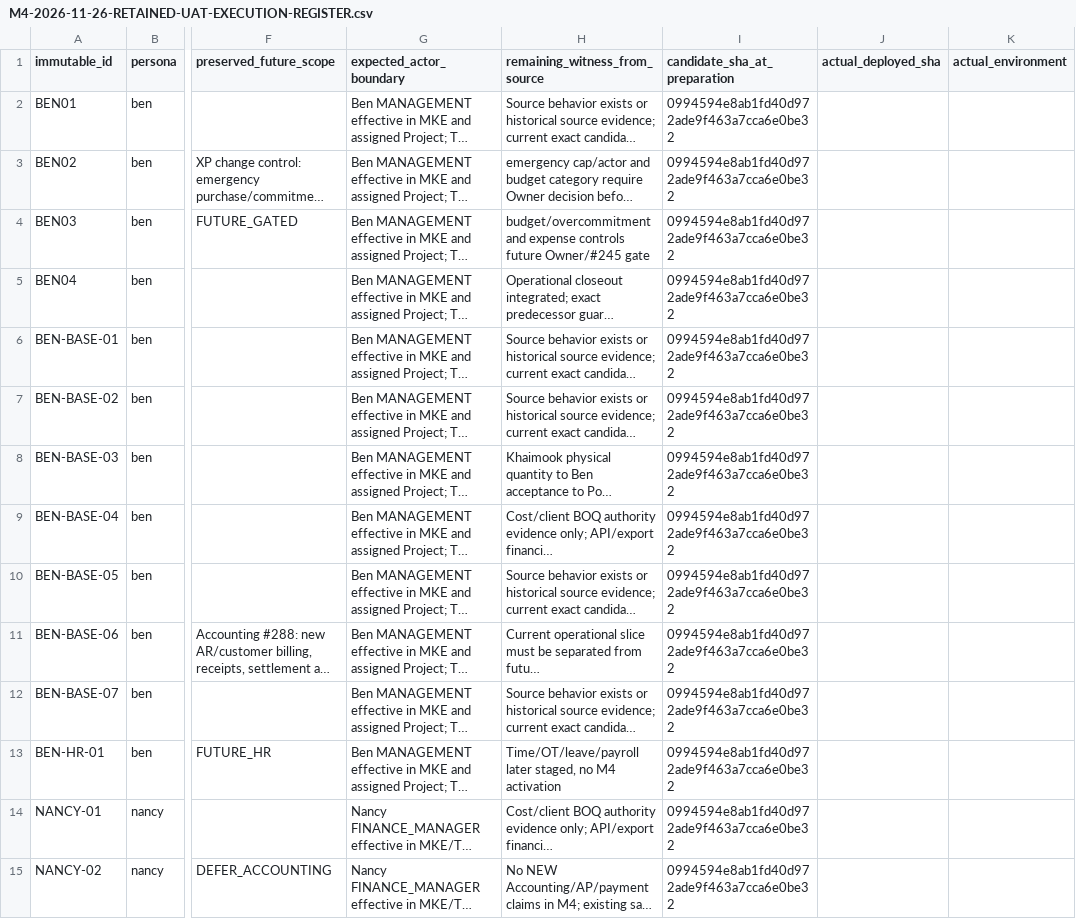
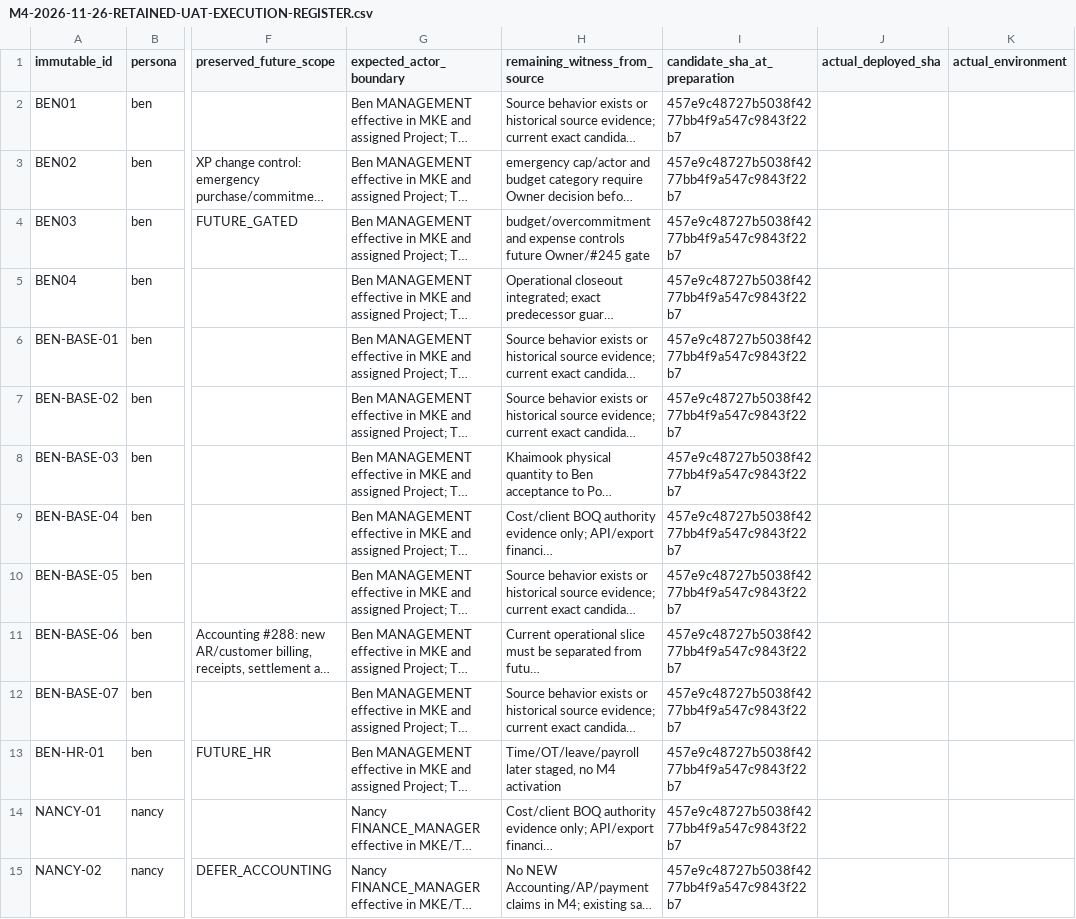
Before and after one commit to threeswordz/cinder-grind, a CSV file: docs/M4-2026-11-26-RETAINED-UAT-EXECUTION-REGISTER.csv, drawn as a sheet; only a part is shown, gaps mark what is left out; long unchanged cells end in …; the diff covers the shown part only; the diff names each change by its address in the sheet, - before the commit and + after, or states it on an @@ line.

Commit message:
docs(m4): rebind retained register and record Linux pack checkpoint

```diff
--- a/docs/M4-2026-11-26-RETAINED-UAT-EXECUTION-REGISTER.csv
+++ b/docs/M4-2026-11-26-RETAINED-UAT-EXECUTION-REGISTER.csv
-I2:I15 (candidate_sha_at_preparation): 0994594e8ab1fd40d972ade9f463a7cca6e0be32
+I2:I15 (candidate_sha_at_preparation): 457e9c48727b5038f4277bb4f9a547c9843f22b7
```
Also changed, not shown: 98 edited cells elsewhere in this file, 1 other file.
